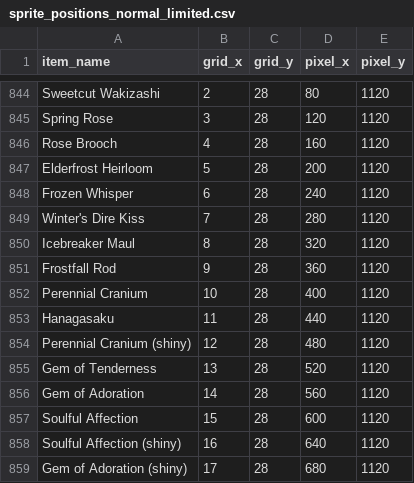
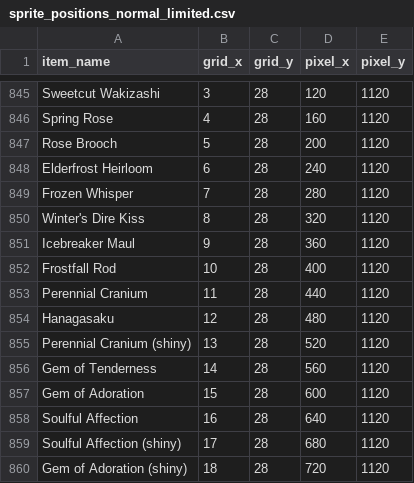
Before and after one commit to treydivelbiss/rotmgppebot, a CSV file: sprite_positions_normal_limited.csv, drawn as a sheet; only a part is shown, gaps mark what is left out; addresses are those after the commit; the diff covers the shown part only; the diff names each change by its address in the sheet, - before the commit and + after, or states it on an @@ line.

```diff
--- a/sprite_positions_normal_limited.csv
+++ b/sprite_positions_normal_limited.csv
-B845 (grid_x): 2
+B845 (grid_x): 3
-D845 (pixel_x): 80
+D845 (pixel_x): 120
-B846 (grid_x): 3
+B846 (grid_x): 4
-D846 (pixel_x): 120
+D846 (pixel_x): 160
-B847 (grid_x): 4
+B847 (grid_x): 5
-D847 (pixel_x): 160
+D847 (pixel_x): 200
-B848 (grid_x): 5
+B848 (grid_x): 6
-D848 (pixel_x): 200
+D848 (pixel_x): 240
-B849 (grid_x): 6
+B849 (grid_x): 7
-D849 (pixel_x): 240
+D849 (pixel_x): 280
-B850 (grid_x): 7
+B850 (grid_x): 8
-D850 (pixel_x): 280
+D850 (pixel_x): 320
-B851 (grid_x): 8
+B851 (grid_x): 9
-D851 (pixel_x): 320
+D851 (pixel_x): 360
-B852 (grid_x): 9
+B852 (grid_x): 10
-D852 (pixel_x): 360
+D852 (pixel_x): 400
-B853 (grid_x): 10
+B853 (grid_x): 11
-D853 (pixel_x): 400
+D853 (pixel_x): 440
-B854 (grid_x): 11
+B854 (grid_x): 12
-D854 (pixel_x): 440
+D854 (pixel_x): 480
-B855 (grid_x): 12
+B855 (grid_x): 13
-D855 (pixel_x): 480
+D855 (pixel_x): 520
-B856 (grid_x): 13
+B856 (grid_x): 14
-D856 (pixel_x): 520
+D856 (pixel_x): 560
-B857 (grid_x): 14
+B857 (grid_x): 15
-D857 (pixel_x): 560
+D857 (pixel_x): 600
-B858 (grid_x): 15
+B858 (grid_x): 16
-D858 (pixel_x): 600
+D858 (pixel_x): 640
-B859 (grid_x): 16
+B859 (grid_x): 17
-D859 (pixel_x): 640
+D859 (pixel_x): 680
-B860 (grid_x): 17
+B860 (grid_x): 18
-D860 (pixel_x): 680
+D860 (pixel_x): 720
```
Also changed, not shown: 15 added rows, 1 removed row and 73 edited cells elsewhere in this file, rotmg_loot_drops_updated.csv, sprite_positions_all.csv, 30 other files.
